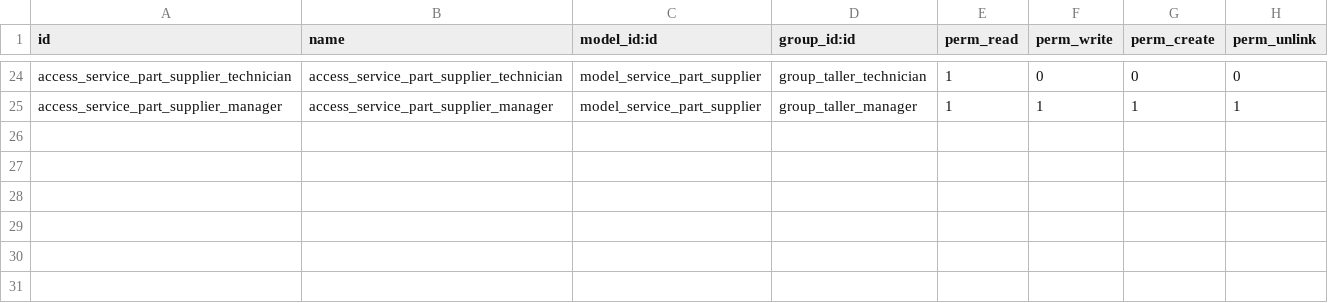
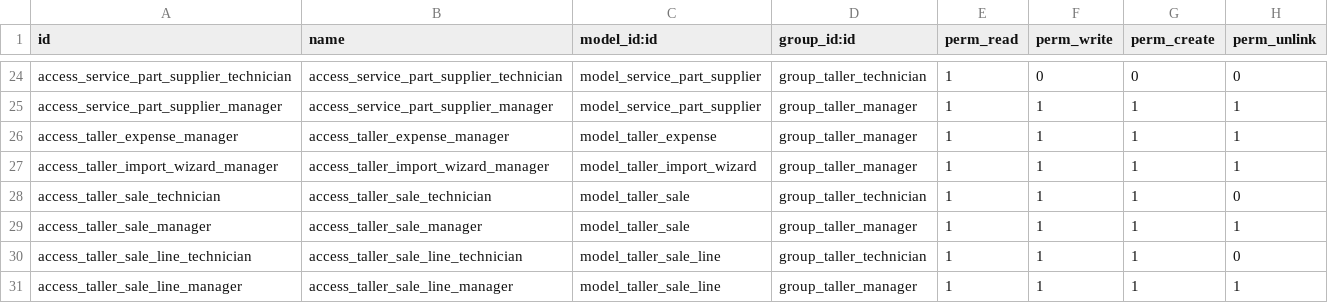
Before and after one commit to ljgarcia161296/odoo19, a CSV file: addons/taller/security/ir.model.access.csv, drawn as a sheet; only a part is shown, gaps mark what is left out.

```diff
--- a/addons/taller/security/ir.model.access.csv
+++ b/addons/taller/security/ir.model.access.csv
@@ -25 +25,7 @@ access_service_part_supplier_technician,access_service_part_supplier_technician,
 access_service_part_supplier_manager,access_service_part_supplier_manager,model_service_part_supplier,group_taller_manager,1,1,1,1
+access_taller_expense_manager,access_taller_expense_manager,model_taller_expense,group_taller_manager,1,1,1,1
+access_taller_import_wizard_manager,access_taller_import_wizard_manager,model_taller_import_wizard,group_taller_manager,1,1,1,1
+access_taller_sale_technician,access_taller_sale_technician,model_taller_sale,group_taller_technician,1,1,1,0
+access_taller_sale_manager,access_taller_sale_manager,model_taller_sale,group_taller_manager,1,1,1,1
+access_taller_sale_line_technician,access_taller_sale_line_technician,model_taller_sale_line,group_taller_technician,1,1,1,0
+access_taller_sale_line_manager,access_taller_sale_line_manager,model_taller_sale_line,group_taller_manager,1,1,1,1
```
Also changed, not shown: 18 other files.
